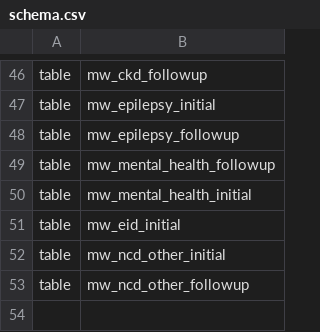
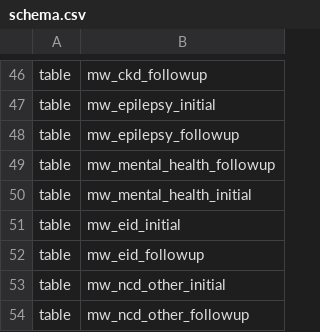
Before and after one commit to PIH/pih-pentaho, a CSV file: malawi/schema/schema.csv, drawn as a sheet; only a part is shown, gaps mark what is left out; the diff names each change by its address in the sheet, - before the commit and + after, or states it on an @@ line.

Commit message:
MLW-1197 - Add mw_eid_followup table

```diff
--- a/malawi/schema/schema.csv
+++ b/malawi/schema/schema.csv
+row 52: table | mw_eid_followup
```
Also changed, not shown: 3 other files.
